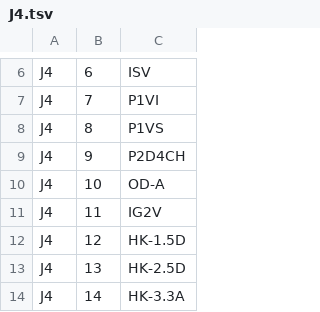
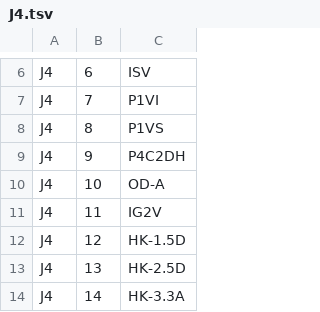
Before and after one commit to noqsi/SXI, a TSV file: SXI-EM-DriverBoard/J4.tsv, drawn as a sheet; only a part is shown, gaps mark what is left out.

```diff
--- a/SXI-EM-DriverBoard/J4.tsv
+++ b/SXI-EM-DriverBoard/J4.tsv
@@ -8,3 +8,3 @@ J4	7	P1VI
 J4	8	P1VS
-J4	9	P2D4CH
+J4	9	P4C2DH
 J4	10	OD-A
```
Also changed, not shown: SXI-EM-DriverBoard/J2.tsv, SXI-EM-DriverBoard/J3.tsv, 3 other files.
